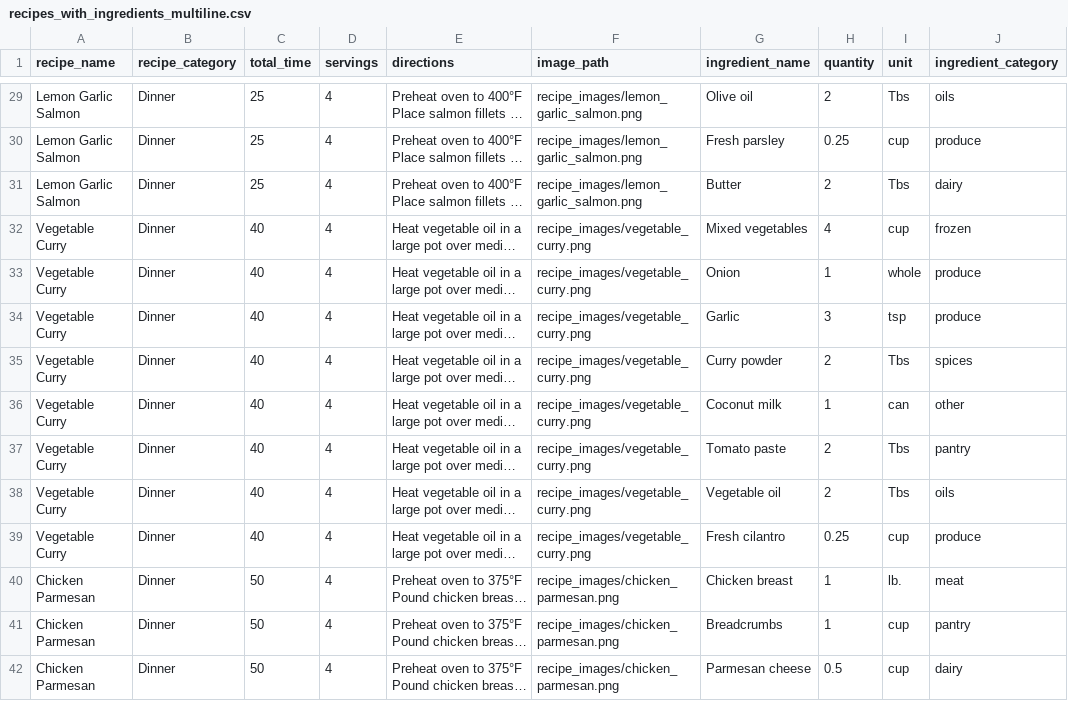
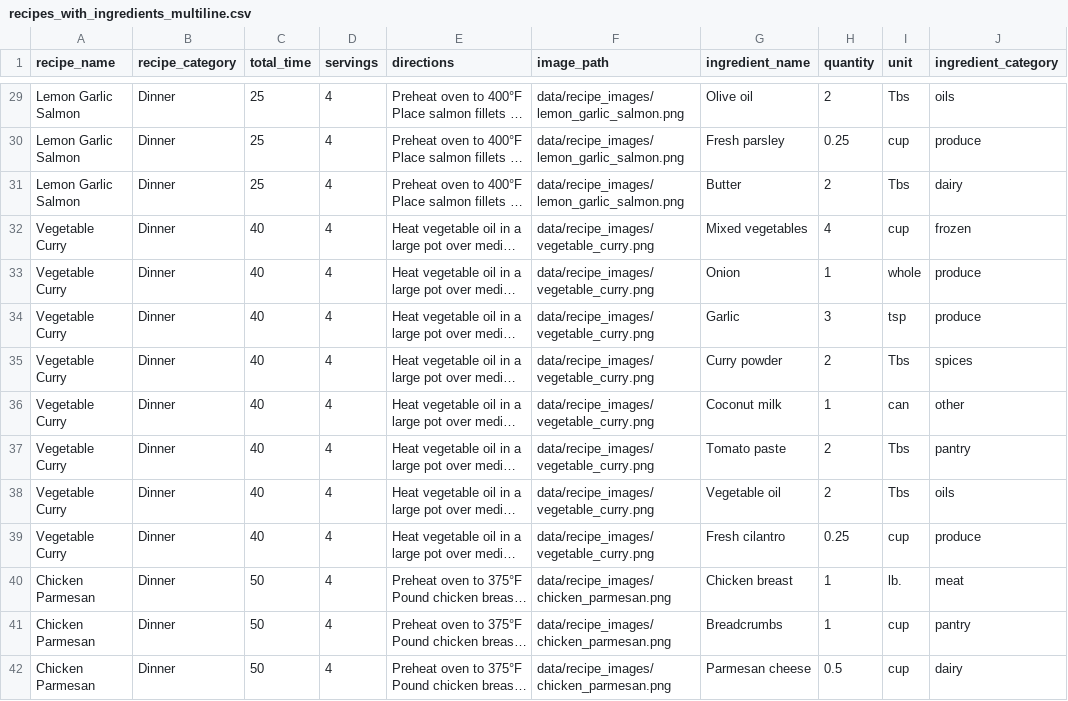
Before and after one commit to mjmiller3416/recipe_app, a CSV file: scripts/db/recipes_with_ingredients_multiline.csv, drawn as a sheet; only a part is shown, gaps mark what is left out; long unchanged cells end in …; the diff covers the shown part only; the diff names each change by its address in the sheet, - before the commit and + after, or states it on an @@ line.

```diff
--- a/scripts/db/recipes_with_ingredients_multiline.csv
+++ b/scripts/db/recipes_with_ingredients_multiline.csv
-F29:F31 (image_path): recipe_images/lemon_garlic_salmon.png
+F29:F31 (image_path): data/recipe_images/lemon_garlic_salmon.png
-F32:F39 (image_path): recipe_images/vegetable_curry.png
+F32:F39 (image_path): data/recipe_images/vegetable_curry.png
-F40:F42 (image_path): recipe_images/chicken_parmesan.png
+F40:F42 (image_path): data/recipe_images/chicken_parmesan.png
```
Also changed, not shown: 65 edited cells elsewhere in this file, 35 other files.
